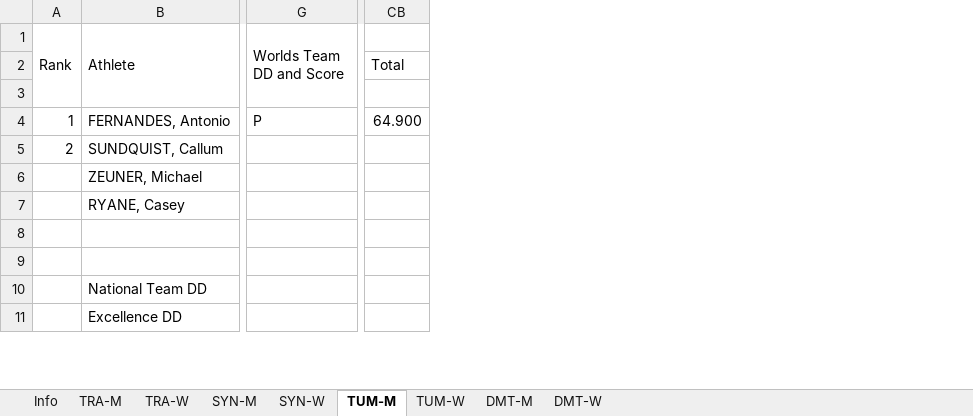
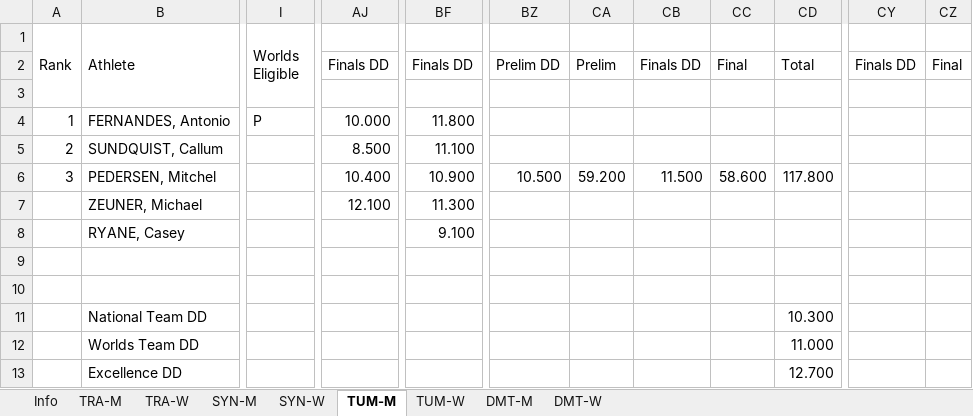
Before and after one commit to trampolinecanada/rankinglists, an Excel workbook: Senior Ranking.xlsm, sheet TUM-M, drawn as a sheet; only a part is shown, gaps mark what is left out; values as stored, in another font and other column widths than the file's, no cell formats; conditional formats not drawn; 2 other sheets too large or unreadable and not compared; removed rows and columns are numbered as before the commit, all else as after; rows hold the shown columns only; the diff covers the shown part only; the diff names each change by its address in the sheet, - before the commit and + after, or states it on an @@ line.

```diff
--- a/Senior Ranking.xlsm (sheet TUM-M)
+++ b/Senior Ranking.xlsm (sheet TUM-M)
-column G (Worlds Team DD and Score), row 4: P
+column I (Worlds Eligible), row 4: P
+column AJ, rows 2-5: Finals DD |  | 10.000 | 8.500; row 7: 12.100
+column BF, rows 2-5: Finals DD |  | 11.800 | 11.100; rows 7-8: 11.300 | 9.100
+column BZ, row 2: Prelim DD
+column CA, row 2: Prelim
+column CB, row 2: Finals DD
@@ column CC unhidden, row 2: Final @@
@@ column CD unhidden, row 2: Total; row 11: 10.300; row 13: 12.700 @@
@@ column CY unhidden, row 2: Finals DD @@
@@ column CZ unhidden, row 2: Final @@
-column CB, rows 2-4: Total |  | 64.900
+row 6: 3 | PEDERSEN, Mitchel |  | 10.400 | 10.900 | 10.500 | 59.200 | 11.500 | 58.600 | 117.800
+row 12:  | Worlds Team DD |  |  |  |  |  |  |  | 11.000
```
Also changed, not shown: 1 added row, 2 added columns, 1 removed column and 35 edited cells elsewhere in this sheet, sheet DMT-W, sheet DMT-M, sheet SYN-M, sheet TUM-W, sheet SYN-W, sheet Info, cell formats, formulas that keep their value, hidden cells, Junior Ranking.xlsm, 1 other file.
